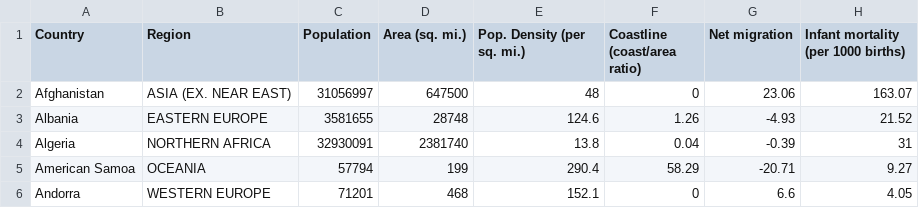
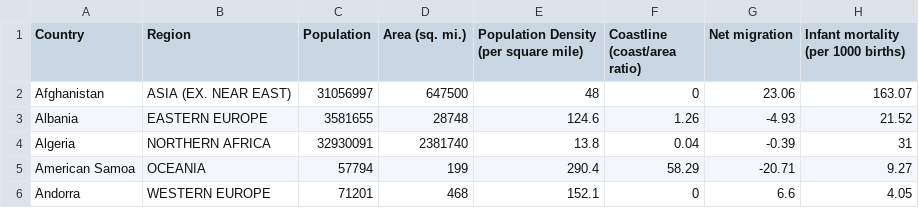
Before and after one commit to GohNgeeJuay/Data-Visualization, a CSV file: Week10/countries of the world.csv, drawn as a sheet; only a part is shown; the diff names each change by its address in the sheet, - before the commit and + after, or states it on an @@ line.

Commit message:
Update countries of the world.csv

```diff
--- a/Week10/countries of the world.csv
+++ b/Week10/countries of the world.csv
-E1: Pop. Density (per sq. mi.)
+E1: Population Density (per square mile)
```
